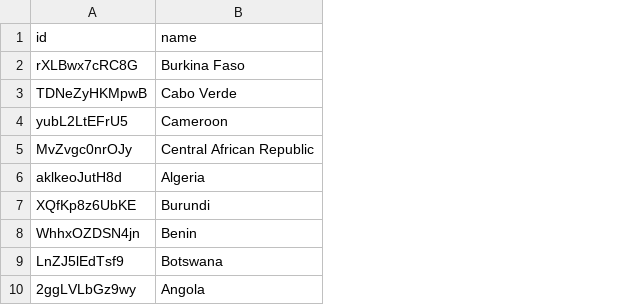
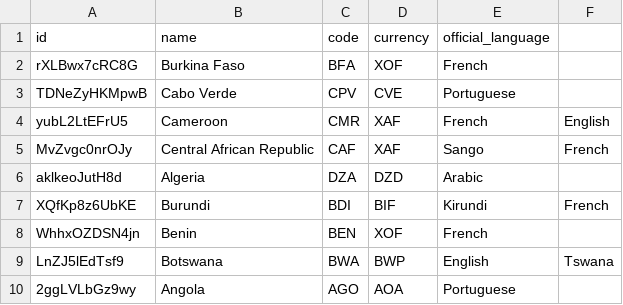
Before and after one commit to smart-school-suite/school_smart_suite_api, a CSV file: public/data/country.csv, drawn as a sheet; the diff names each change by its address in the sheet, - before the commit and + after, or states it on an @@ line.

```diff
--- a/public/data/country.csv
+++ b/public/data/country.csv
+column C (code), rows 2-10: BFA | CPV | CMR | CAF | DZA | BDI | BEN | BWA | AGO
+column D (currency), rows 2-10: XOF | CVE | XAF | XAF | DZD | BIF | XOF | BWP | AOA
+column E (official_language), rows 2-10: French | Portuguese | French | Sango | Arabic | Kirundi | French | English | Portuguese
+column F, rows 4-9: English | French |  | French |  | Tswana
```
Also changed, not shown: public/data/instructor_availabilities.csv, 42 other files.
